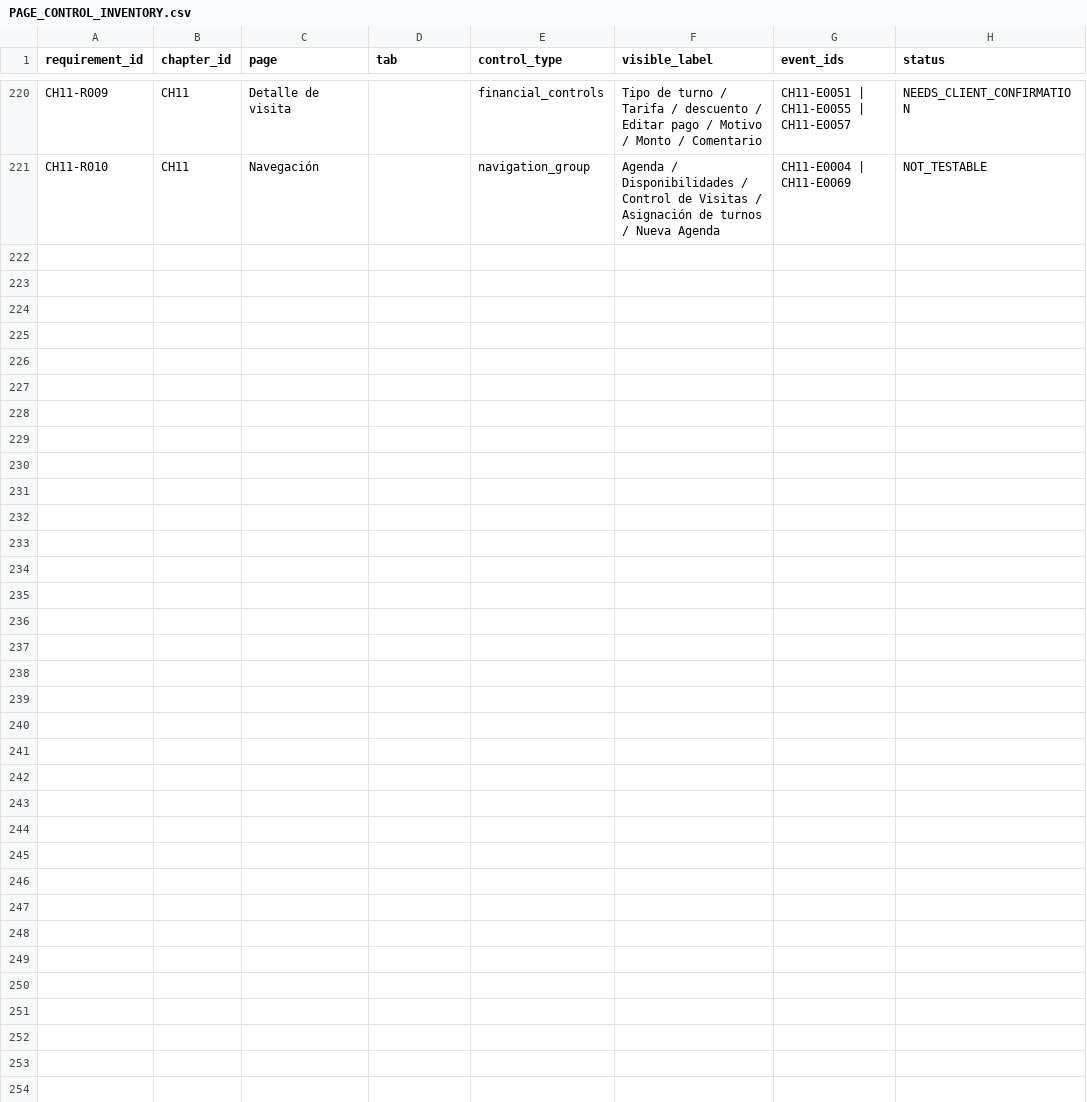
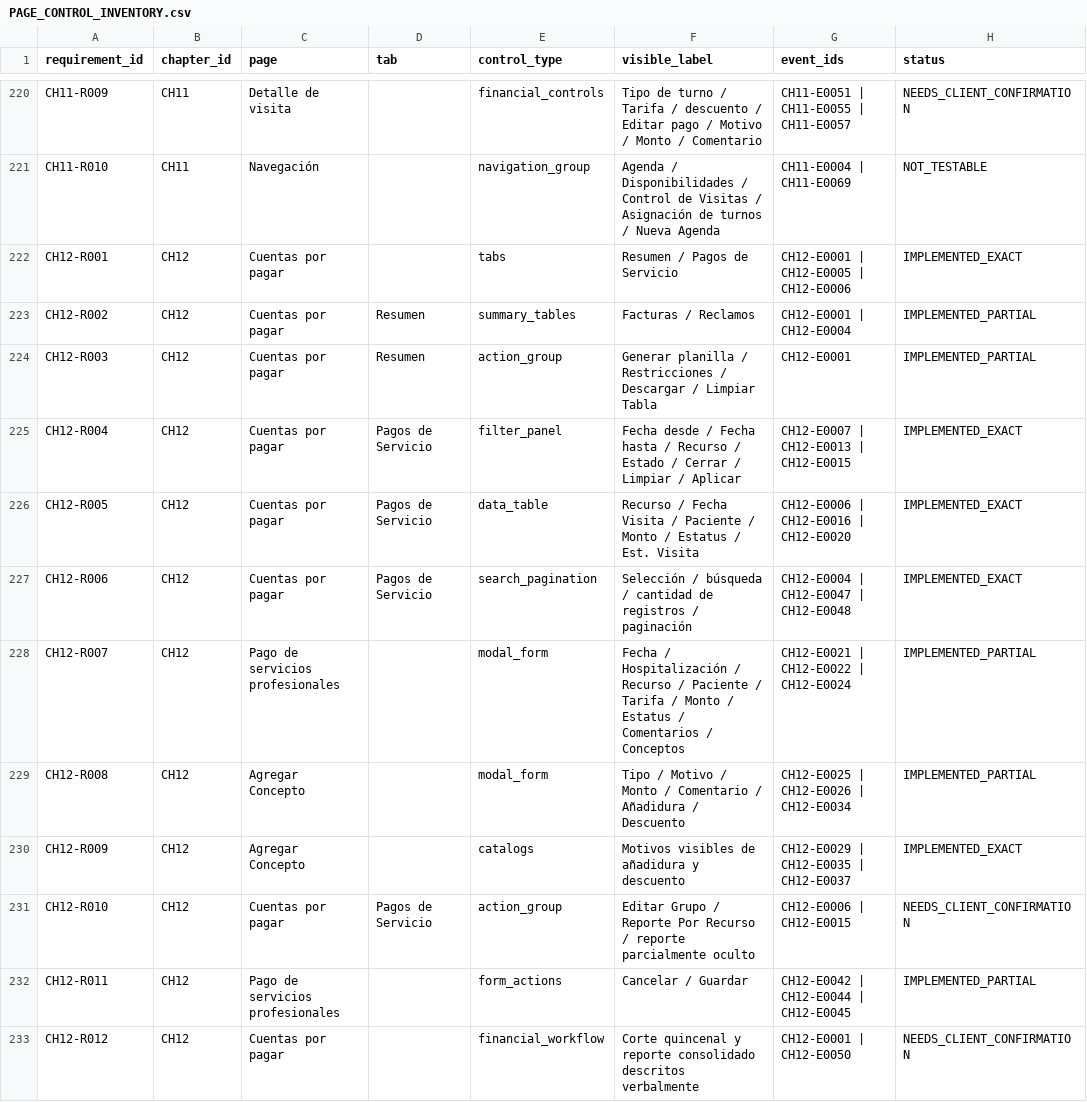
Before and after one commit to CLinqui7/analiza-en-casa, a CSV file: docs/parity/PAGE_CONTROL_INVENTORY.csv, drawn as a sheet; only a part is shown, gaps mark what is left out.

Commit message:
feat: close exact video parity through chapter 12

```diff
--- a/docs/parity/PAGE_CONTROL_INVENTORY.csv
+++ b/docs/parity/PAGE_CONTROL_INVENTORY.csv
@@ -221 +221,13 @@
 "CH11-R010","CH11","Navegación","","navigation_group","Agenda / Disponibilidades / Control de Visitas / Asignación de turnos / Nueva Agenda","CH11-E0004 | CH11-E0069","NOT_TESTABLE"
+"CH12-R001","CH12","Cuentas por pagar","","tabs","Resumen / Pagos de Servicio","CH12-E0001 | CH12-E0005 | CH12-E0006","IMPLEMENTED_EXACT"
+"CH12-R002","CH12","Cuentas por pagar","Resumen","summary_tables","Facturas / Reclamos","CH12-E0001 | CH12-E0004","IMPLEMENTED_PARTIAL"
+"CH12-R003","CH12","Cuentas por pagar","Resumen","action_group","Generar planilla / Restricciones / Descargar / Limpiar Tabla","CH12-E0001","IMPLEMENTED_PARTIAL"
+"CH12-R004","CH12","Cuentas por pagar","Pagos de Servicio","filter_panel","Fecha desde / Fecha hasta / Recurso / Estado / Cerrar / Limpiar / Aplicar","CH12-E0007 | CH12-E0013 | CH12-E0015","IMPLEMENTED_EXACT"
+"CH12-R005","CH12","Cuentas por pagar","Pagos de Servicio","data_table","Recurso / Fecha Visita / Paciente / Monto / Estatus / Est. Visita","CH12-E0006 | CH12-E0016 | CH12-E0020","IMPLEMENTED_EXACT"
+"CH12-R006","CH12","Cuentas por pagar","Pagos de Servicio","search_pagination","Selección / búsqueda / cantidad de registros / paginación","CH12-E0004 | CH12-E0047 | CH12-E0048","IMPLEMENTED_EXACT"
+"CH12-R007","CH12","Pago de servicios profesionales","","modal_form","Fecha / Hospitalización / Recurso / Paciente / Tarifa / Monto / Estatus / Comentarios / Conceptos","CH12-E0021 | CH12-E0022 | CH12-E0024","IMPLEMENTED_PARTIAL"
+"CH12-R008","CH12","Agregar Concepto","","modal_form","Tipo / Motivo / Monto / Comentario / Añadidura / Descuento","CH12-E0025 | CH12-E0026 | CH12-E0034","IMPLEMENTED_PARTIAL"
+"CH12-R009","CH12","Agregar Concepto","","catalogs","Motivos visibles de añadidura y descuento","CH12-E0029 | CH12-E0035 | CH12-E0037","IMPLEMENTED_EXACT"
+"CH12-R010","CH12","Cuentas por pagar","Pagos de Servicio","action_group","Editar Grupo / Reporte Por Recurso / reporte parcialmente oculto","CH12-E0006 | CH12-E0015","NEEDS_CLIENT_CONFIRMATION"
+"CH12-R011","CH12","Pago de servicios profesionales","","form_actions","Cancelar / Guardar","CH12-E0042 | CH12-E0044 | CH12-E0045","IMPLEMENTED_PARTIAL"
+"CH12-R012","CH12","Cuentas por pagar","","financial_workflow","Corte quincenal y reporte consolidado descritos verbalmente","CH12-E0001 | CH12-E0050","NEEDS_CLIENT_CONFIRMATION"
```
Also changed, not shown: docs/MASTER_FEATURE_MATRIX.csv, docs/VIDEO_VS_PLATFORM_GAP_MATRIX.csv, 45 other files.
